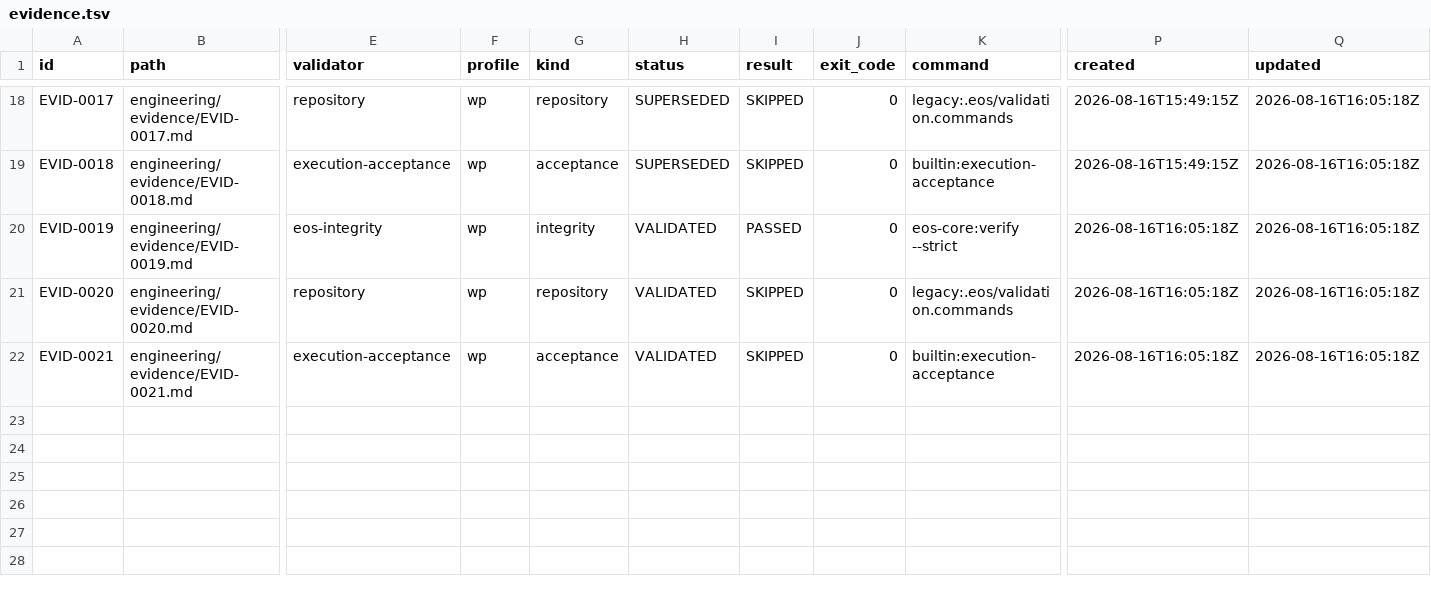
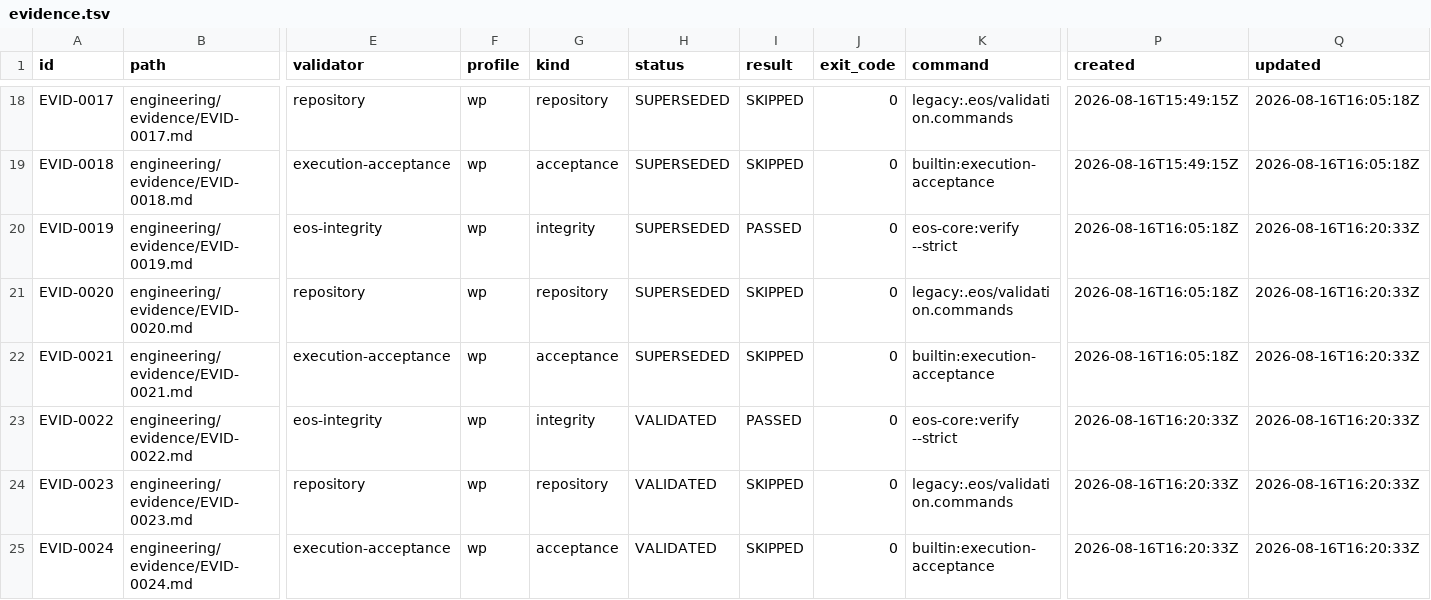
Before and after one commit to monad-framework/monad, a TSV file: .eos/evidence.tsv, drawn as a sheet; only a part is shown, gaps mark what is left out; rows hold the shown columns only; the diff names each change by its address in the sheet, - before the commit and + after, or states it on an @@ line.

Commit message:
fix(eosv): preserve execution-bound evidence freshness

```diff
--- a/.eos/evidence.tsv
+++ b/.eos/evidence.tsv
-H20:H22 (status): VALIDATED
+H20:H22 (status): SUPERSEDED
-Q20:Q22 (updated): 2026-08-16T16:05:18Z
+Q20:Q22 (updated): 2026-08-16T16:20:33Z
+row 23: EVID-0022 | engineering/evidence/EVID-0022.md | eos-integrity | wp | integrity | VALIDATED | PASSED | 0 | eos-core:verify --strict | 2026-08-16T16:20:33Z | 2026-08-16T16:20:33Z
+row 24: EVID-0023 | engineering/evidence/EVID-0023.md | repository | wp | repository | VALIDATED | SKIPPED | 0 | legacy:.eos/validation.commands | 2026-08-16T16:20:33Z | 2026-08-16T16:20:33Z
+row 25: EVID-0024 | engineering/evidence/EVID-0024.md | execution-acceptance | wp | acceptance | VALIDATED | SKIPPED | 0 | builtin:execution-acceptance | 2026-08-16T16:20:33Z | 2026-08-16T16:20:33Z
```
Also changed, not shown: .eos/artifacts.tsv, .eos/trace-edges.tsv, 38 other files.
